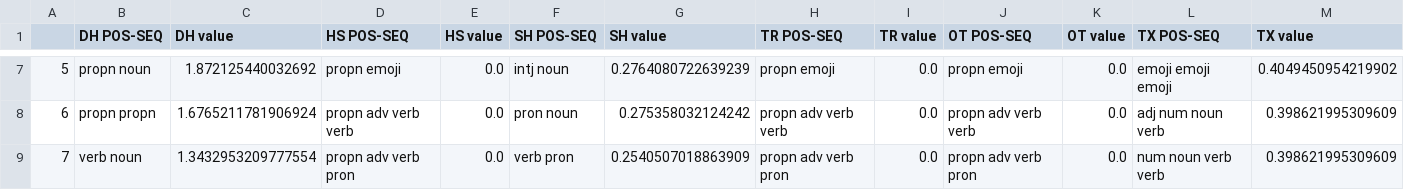
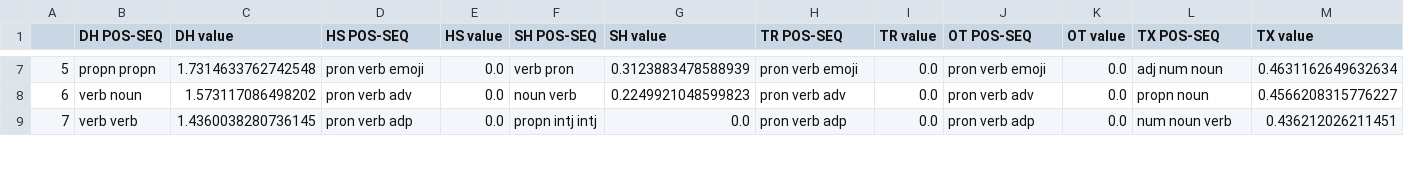
Before and after one commit to feebeef/Twitch-Chat-Log-Toxicity-Analysis, a CSV file: TFIDF-SCORES/0_FOR_ANALYSIS_RESULTS/TOP_POS_TFIDF_drdisrespect_FULL.csv, drawn as a sheet; only a part is shown, gaps mark what is left out; the diff covers the shown part only.

```diff
--- a/TFIDF-SCORES/0_FOR_ANALYSIS_RESULTS/TOP_POS_TFIDF_drdisrespect_FULL.csv
+++ b/TFIDF-SCORES/0_FOR_ANALYSIS_RESULTS/TOP_POS_TFIDF_drdisrespect_FULL.csv
@@ -7,3 +7,3 @@
-5,propn noun,1.872125440032692,propn emoji,0.0,intj noun,0.2764080722639239,propn emoji,0.0,propn emoji,0.0,emoji emoji emoji,0.4049450954219902
-6,propn propn,1.6765211781906924,propn adv verb verb,0.0,pron noun,0.275358032124242,propn adv verb verb,0.0,propn adv verb verb,0.0,adj num noun verb,0.398621995309609
-7,verb noun,1.3432953209777554,propn adv verb pron,0.0,verb pron,0.2540507018863909,propn adv verb pron,0.0,propn adv verb pron,0.0,num noun verb verb,0.398621995309609
+5,propn propn,1.7314633762742548,pron verb emoji,0.0,verb pron,0.3123883478588939,pron verb emoji,0.0,pron verb emoji,0.0,adj num noun,0.4631162649632634
+6,verb noun,1.573117086498202,pron verb adv,0.0,noun verb,0.2249921048599823,pron verb adv,0.0,pron verb adv,0.0,propn noun,0.4566208315776227
+7,verb verb,1.4360038280736145,pron verb adp,0.0,propn intj intj,0.0,pron verb adp,0.0,pron verb adp,0.0,num noun verb,0.436212026211451
```
Also changed, not shown: 49 edited cells elsewhere in this file, Annotations/CSVs/foxnews_FULL.csv, TFIDF-SCORES/0_FOR_ANALYSIS_RESULTS/TOP_POS_TFIDF_gaming_channels_GENRE.csv, 34 other files.
